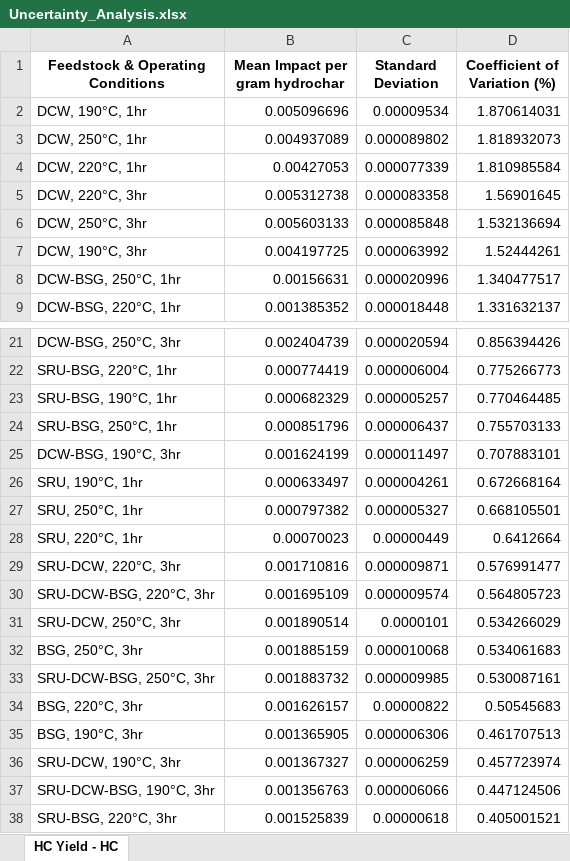
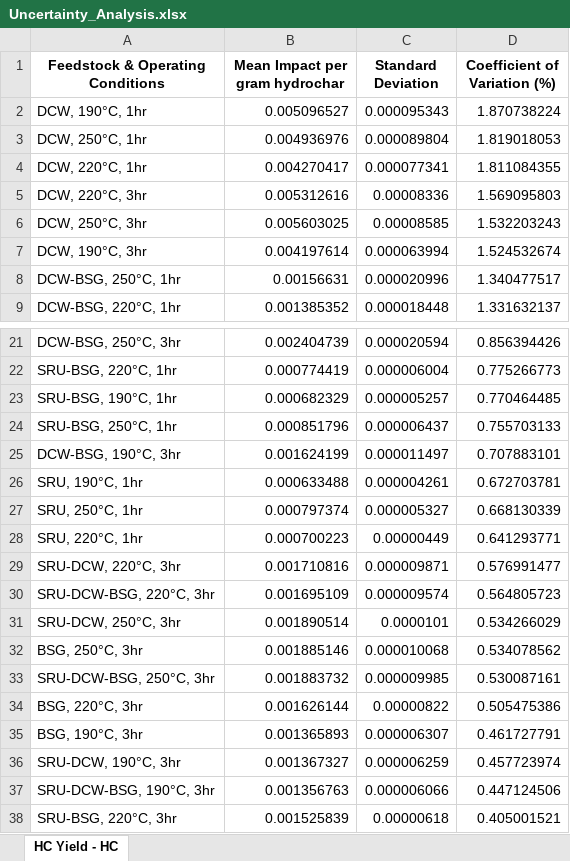
Before and after one commit to EME2-Lab/HTC-lab-exploratory, an Excel workbook: results/Uncertainty_Analysis.xlsx, sheet HC Yield - HC, drawn as a sheet; only a part is shown, gaps mark what is left out; values as stored, in another font and other column widths than the file's, no borders; the diff covers the shown part only; the diff names each change by its address in the sheet, - before the commit and + after, or states it on an @@ line.

```diff
--- a/results/Uncertainty_Analysis.xlsx (sheet HC Yield - HC)
+++ b/results/Uncertainty_Analysis.xlsx (sheet HC Yield - HC)
-B2 (Mean Impact per gram hydrochar): 0.005096696
+B2 (Mean Impact per gram hydrochar): 0.005096527
-C2 (Standard Deviation): 0.00009534
+C2 (Standard Deviation): 0.000095343
-D2 (Coefficient of Variation (%)): 1.870614031
+D2 (Coefficient of Variation (%)): 1.870738224
-B3 (Mean Impact per gram hydrochar): 0.004937089
+B3 (Mean Impact per gram hydrochar): 0.004936976
-C3 (Standard Deviation): 0.000089802
+C3 (Standard Deviation): 0.000089804
-D3 (Coefficient of Variation (%)): 1.818932073
+D3 (Coefficient of Variation (%)): 1.819018053
-B4 (Mean Impact per gram hydrochar): 0.00427053
+B4 (Mean Impact per gram hydrochar): 0.004270417
-C4 (Standard Deviation): 0.000077339
+C4 (Standard Deviation): 0.000077341
-D4 (Coefficient of Variation (%)): 1.810985584
+D4 (Coefficient of Variation (%)): 1.811084355
-B5 (Mean Impact per gram hydrochar): 0.005312738
+B5 (Mean Impact per gram hydrochar): 0.005312616
-C5 (Standard Deviation): 0.000083358
+C5 (Standard Deviation): 0.00008336
-D5 (Coefficient of Variation (%)): 1.56901645
+D5 (Coefficient of Variation (%)): 1.569095803
-B6 (Mean Impact per gram hydrochar): 0.005603133
+B6 (Mean Impact per gram hydrochar): 0.005603025
-C6 (Standard Deviation): 0.000085848
+C6 (Standard Deviation): 0.00008585
-D6 (Coefficient of Variation (%)): 1.532136694
+D6 (Coefficient of Variation (%)): 1.532203243
-B7 (Mean Impact per gram hydrochar): 0.004197725
+B7 (Mean Impact per gram hydrochar): 0.004197614
-C7 (Standard Deviation): 0.000063992
+C7 (Standard Deviation): 0.000063994
-D7 (Coefficient of Variation (%)): 1.52444261
+D7 (Coefficient of Variation (%)): 1.524532674
-B26 (Mean Impact per gram hydrochar): 0.000633497
+B26 (Mean Impact per gram hydrochar): 0.000633488
-D26 (Coefficient of Variation (%)): 0.672668164
+D26 (Coefficient of Variation (%)): 0.672703781
-B27 (Mean Impact per gram hydrochar): 0.000797382
+B27 (Mean Impact per gram hydrochar): 0.000797374
-D27 (Coefficient of Variation (%)): 0.668105501
+D27 (Coefficient of Variation (%)): 0.668130339
-B28 (Mean Impact per gram hydrochar): 0.00070023
+B28 (Mean Impact per gram hydrochar): 0.000700223
-D28 (Coefficient of Variation (%)): 0.6412664
+D28 (Coefficient of Variation (%)): 0.641293771
-B32 (Mean Impact per gram hydrochar): 0.001885159
+B32 (Mean Impact per gram hydrochar): 0.001885146
-D32 (Coefficient of Variation (%)): 0.534061683
+D32 (Coefficient of Variation (%)): 0.534078562
-B34 (Mean Impact per gram hydrochar): 0.001626157
+B34 (Mean Impact per gram hydrochar): 0.001626144
-D34 (Coefficient of Variation (%)): 0.50545683
+D34 (Coefficient of Variation (%)): 0.505475386
-B35 (Mean Impact per gram hydrochar): 0.001365905
+B35 (Mean Impact per gram hydrochar): 0.001365893
-C35 (Standard Deviation): 0.000006306
+C35 (Standard Deviation): 0.000006307
-D35 (Coefficient of Variation (%)): 0.461707513
+D35 (Coefficient of Variation (%)): 0.461727791
```
Also changed, not shown: 15 edited cells elsewhere in this sheet, results/TOPSIS-scores.xlsx, results/feedstock_lcia.xlsx, 8 other files.
